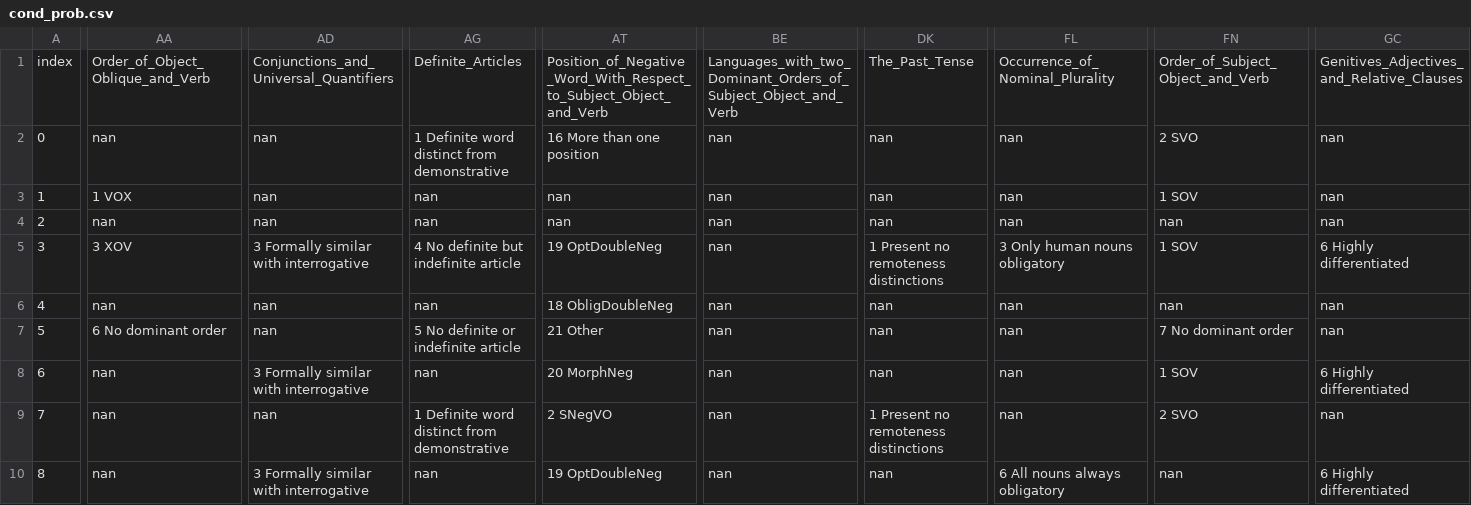
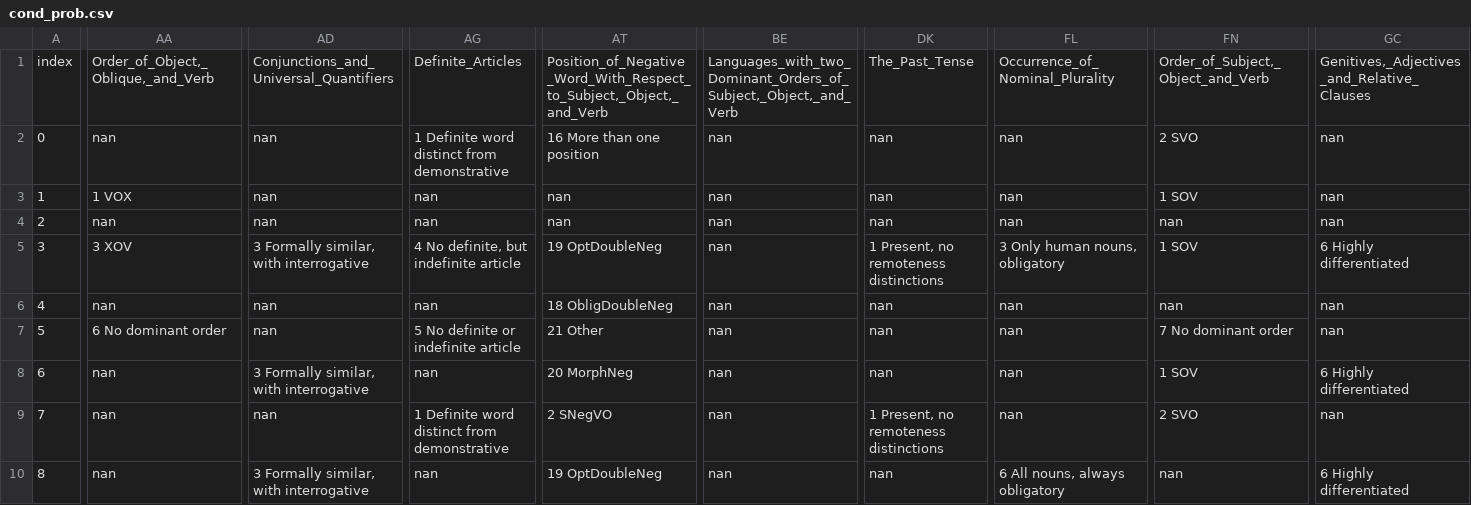
Before and after one commit to ufal/ST2020, a CSV file: outputs/cond_prob.csv, drawn as a sheet; only a part is shown, gaps mark what is left out; the diff covers the shown part only; the diff names each change by its address in the sheet, - before the commit and + after, or states it on an @@ line.

```diff
--- a/outputs/cond_prob.csv
+++ b/outputs/cond_prob.csv
-AA1: Order_of_Object_Oblique_and_Verb
+AA1: Order_of_Object,_Oblique,_and_Verb
-AT1: Position_of_Negative_Word_With_Respect_to_Subject_Object_and_Verb
+AT1: Position_of_Negative_Word_With_Respect_to_Subject,_Object,_and_Verb
-BE1: Languages_with_two_Dominant_Orders_of_Subject_Object_and_Verb
+BE1: Languages_with_two_Dominant_Orders_of_Subject,_Object,_and_Verb
-FN1: Order_of_Subject_Object_and_Verb
+FN1: Order_of_Subject,_Object_and_Verb
-GC1: Genitives_Adjectives_and_Relative_Clauses
+GC1: Genitives,_Adjectives_and_Relative_Clauses
-AD5: 3 Formally similar with interrogative
+AD5: 3 Formally similar, with interrogative
-AG5: 4 No definite but indefinite article
+AG5: 4 No definite, but indefinite article
-DK5: 1 Present no remoteness distinctions
+DK5: 1 Present, no remoteness distinctions
-FL5: 3 Only human nouns obligatory
+FL5: 3 Only human nouns, obligatory
-AD8: 3 Formally similar with interrogative
+AD8: 3 Formally similar, with interrogative
-DK9: 1 Present no remoteness distinctions
+DK9: 1 Present, no remoteness distinctions
-AD10: 3 Formally similar with interrogative
+AD10: 3 Formally similar, with interrogative
-FL10: 6 All nouns always obligatory
+FL10: 6 All nouns, always obligatory
```
Also changed, not shown: 64 edited cells elsewhere in this file, 1 other file.
